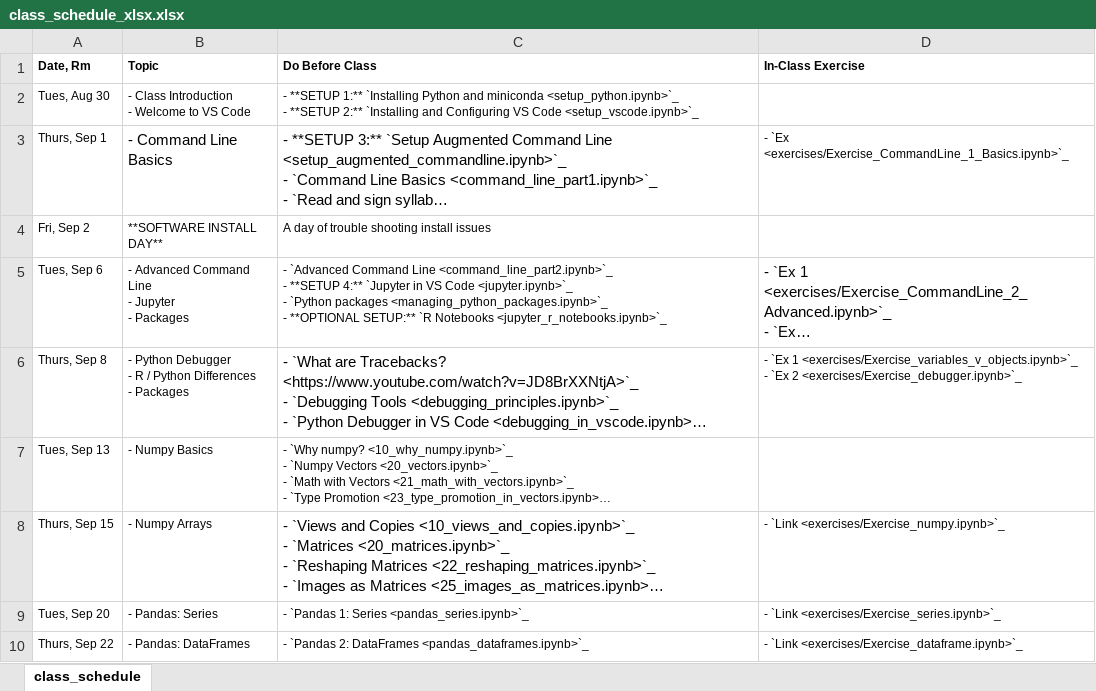
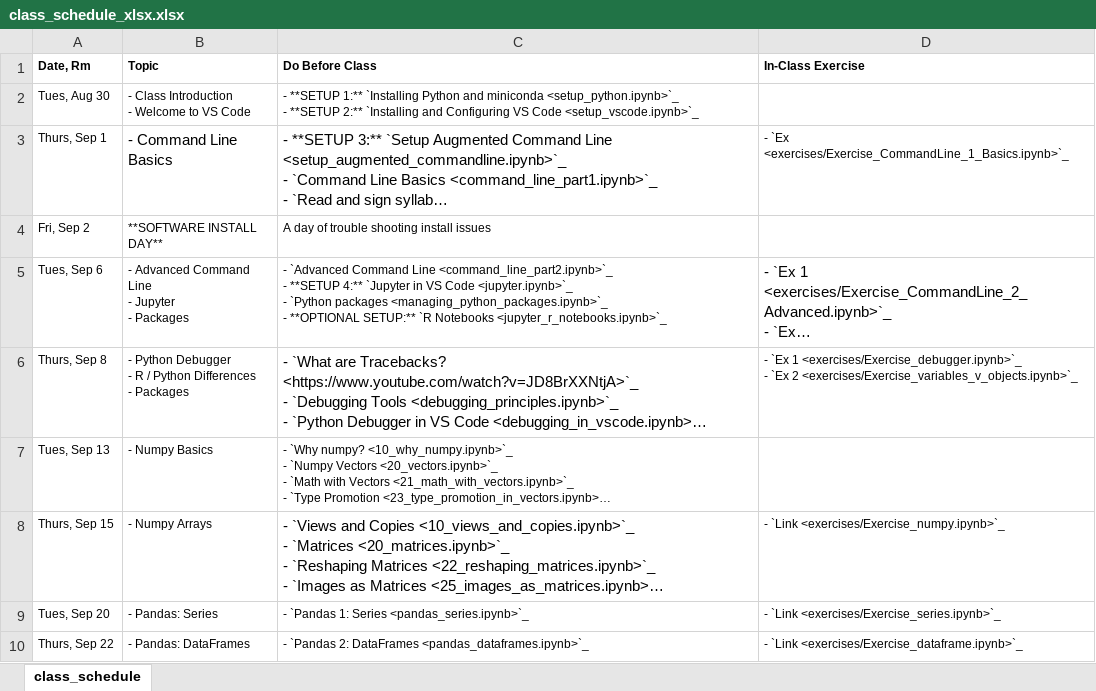
Before and after one commit to nickeubank/practicaldatascience_class, an Excel workbook: source/class_schedule_xlsx.xlsx, sheet class_schedule, drawn as a sheet; only a part is shown; long unchanged cells end in …; values as stored, in another font and other column widths than the file's, no borders; ↵ is a line break in a cell; the diff names each change by its address in the sheet, - before the commit and + after, or states it on an @@ line.

Commit message:
fix debugger typo

```diff
--- a/source/class_schedule_xlsx.xlsx (sheet class_schedule)
+++ b/source/class_schedule_xlsx.xlsx (sheet class_schedule)
-D6 (In-Class Exercise): …`Ex 1 <exercises/Exercise_variables_v_objects.ipynb>`_ ↵ - `Ex 2 <exercises/Exercise_debugger.ipynb>`_
+D6 (In-Class Exercise): …`Ex 1 <exercises/Exercise_debugger.ipynb>`_ ↵ - `Ex 2 <exercises/Exercise_variables_v_objects.ipynb>`_
```
Also changed, not shown: 11 other files.
